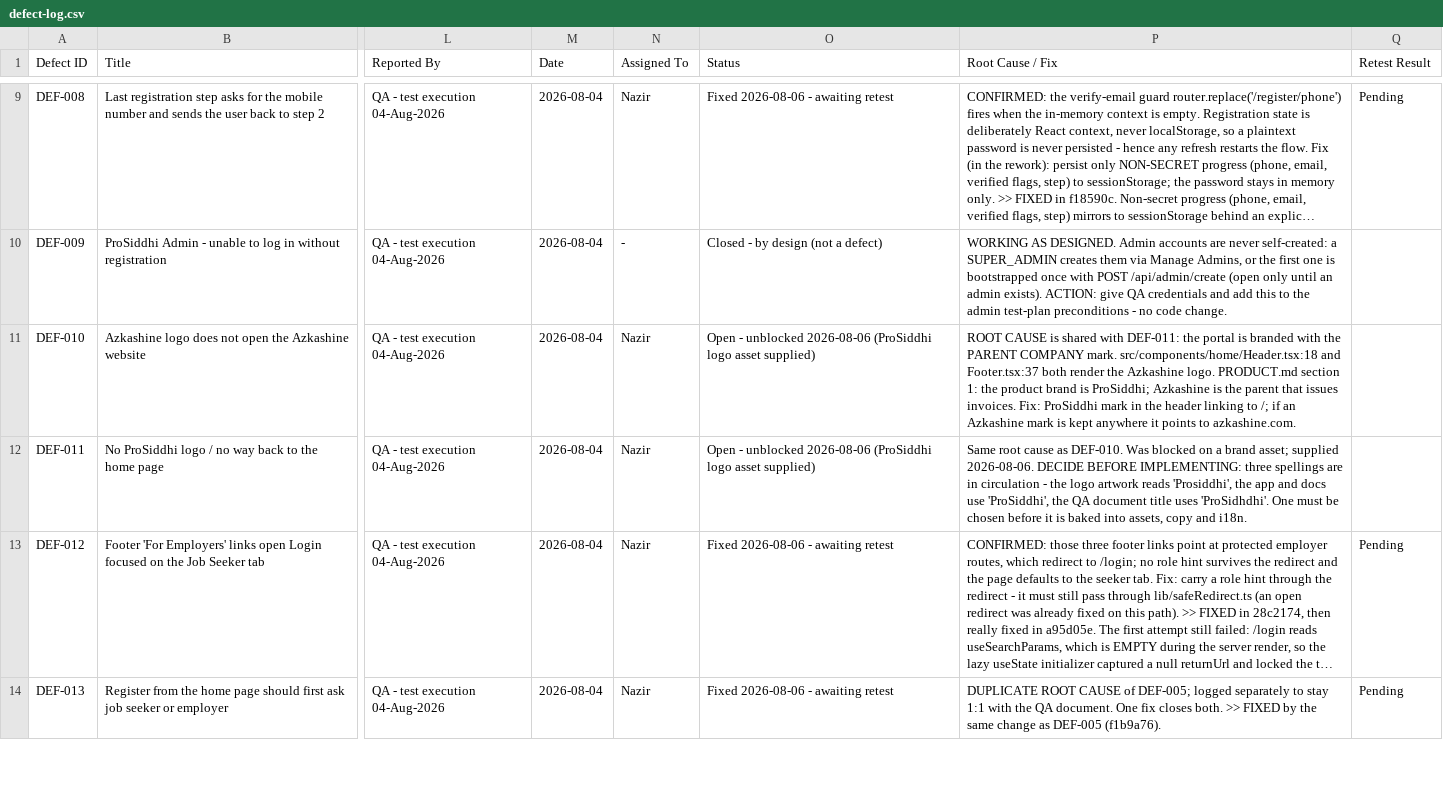
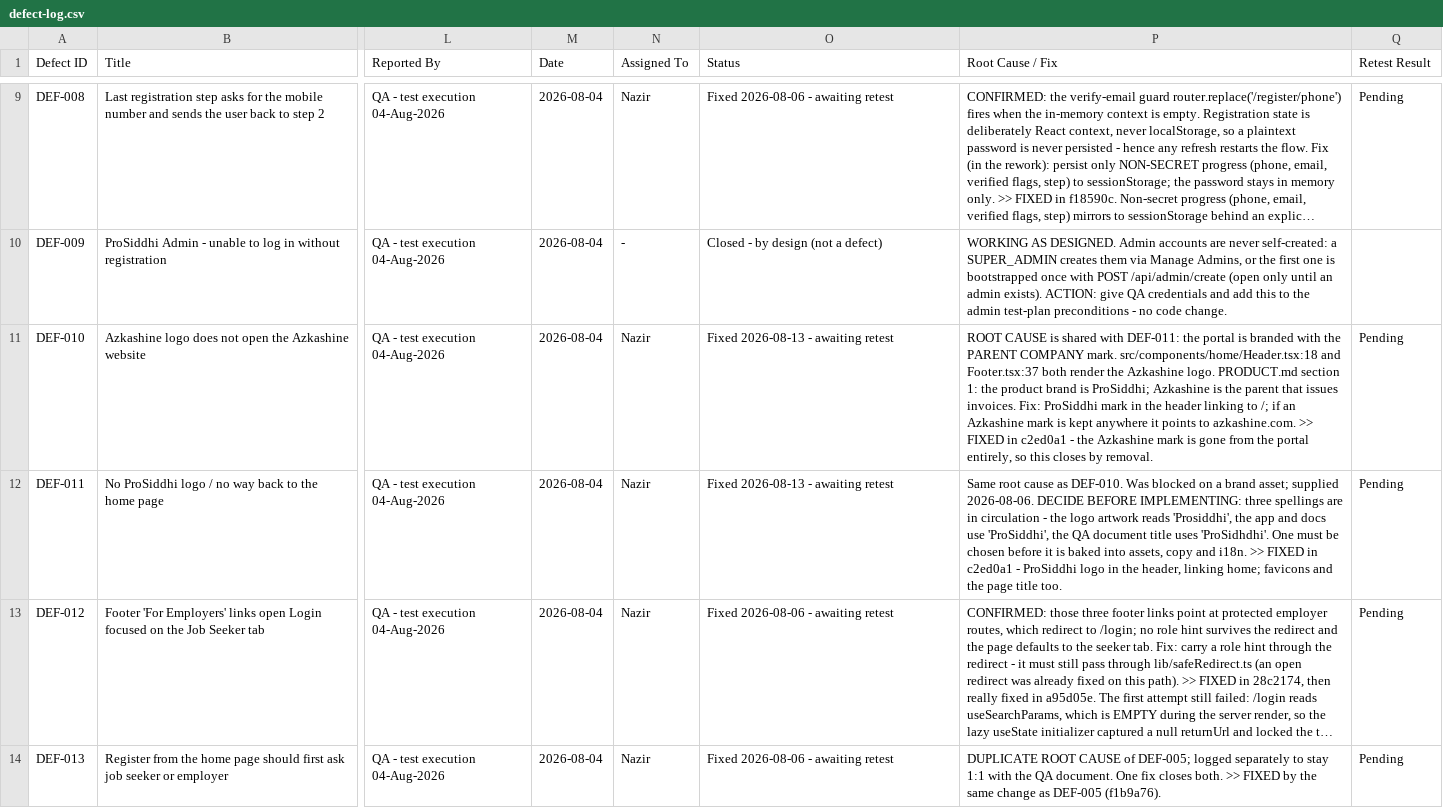
Before and after one commit to prosiddhi/prosiddhi-frontend, a CSV file: docs/qa/defect-log.csv, drawn as a sheet; only a part is shown, gaps mark what is left out; long unchanged cells end in …; the diff covers the shown part only; the diff names each change by its address in the sheet, - before the commit and + after, or states it on an @@ line.

Commit message:
docs(qa): reconcile the defect register with the code
The register was overstating what is outstanding. Four items were fixed by this
session; four more were ALREADY fixed and still logged as open — including the
only S1, which someone had closed in code without touching the log. Checking
each open row against the source before picking work is how that surfaced, and
it is worth doing before the next pass rather than trusting the file.

  DEF-004 + DEF-014  search bar wired (89c0e90)
  DEF-025            route-cache purge on identity change (ed64e48)
  DEF-033            shortlist action (57f8c74)
  DEF-001            hero i18n — already fixed, HeroSection uses t() throughout
  DEF-010 + DEF-011  branding — already fixed in c2ed0a1
  DEF-023 (S1)       already fixed; the seeker-only route guard is gone and
                     isSeeker gates the Apply/Save controls

Now 19 fixed / 9 open / 1 by-design, and nothing above S2. Every 'Fixed' row
carries the commit that closed it and is marked awaiting retest — none of these
were watched in a browser, so QA re-tests before anything is truly closed.

STATUS.md gains a Latest section for the pass and drops the stale claims that
19 were open with three S1s, and that Contact Recruiter was still dead.
DEF-025's row records what it was NOT: not a data leak, and identified by
elimination rather than a reproduction.

```diff
--- a/docs/qa/defect-log.csv
+++ b/docs/qa/defect-log.csv
-O11:O12 (Status): Open - unblocked 2026-08-06 (ProSiddhi logo asset supplied)
+O11:O12 (Status): Fixed 2026-08-13 - awaiting retest
-P11 (Root Cause / Fix): …to azkashine.com.
+P11 (Root Cause / Fix): …to azkashine.com. >> FIXED in c2ed0a1 - the Azkashine mark is gone from the portal entirely, so this closes by removal.
-Q11:Q12 (Retest Result): (empty)
+Q11:Q12 (Retest Result): Pending
-P12 (Root Cause / Fix): …and i18n.
+P12 (Root Cause / Fix): …and i18n. >> FIXED in c2ed0a1 - ProSiddhi logo in the header, linking home; favicons and the page title too.
```
Also changed, not shown: 18 edited cells elsewhere in this file, 1 other file.
